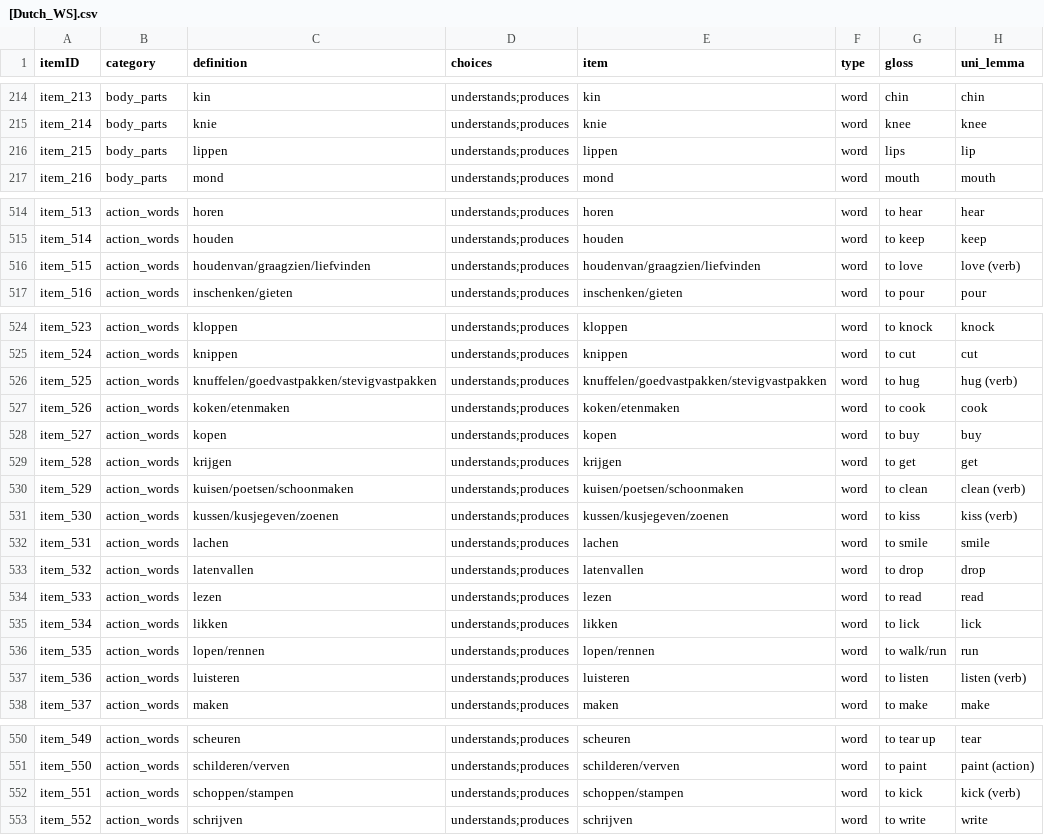
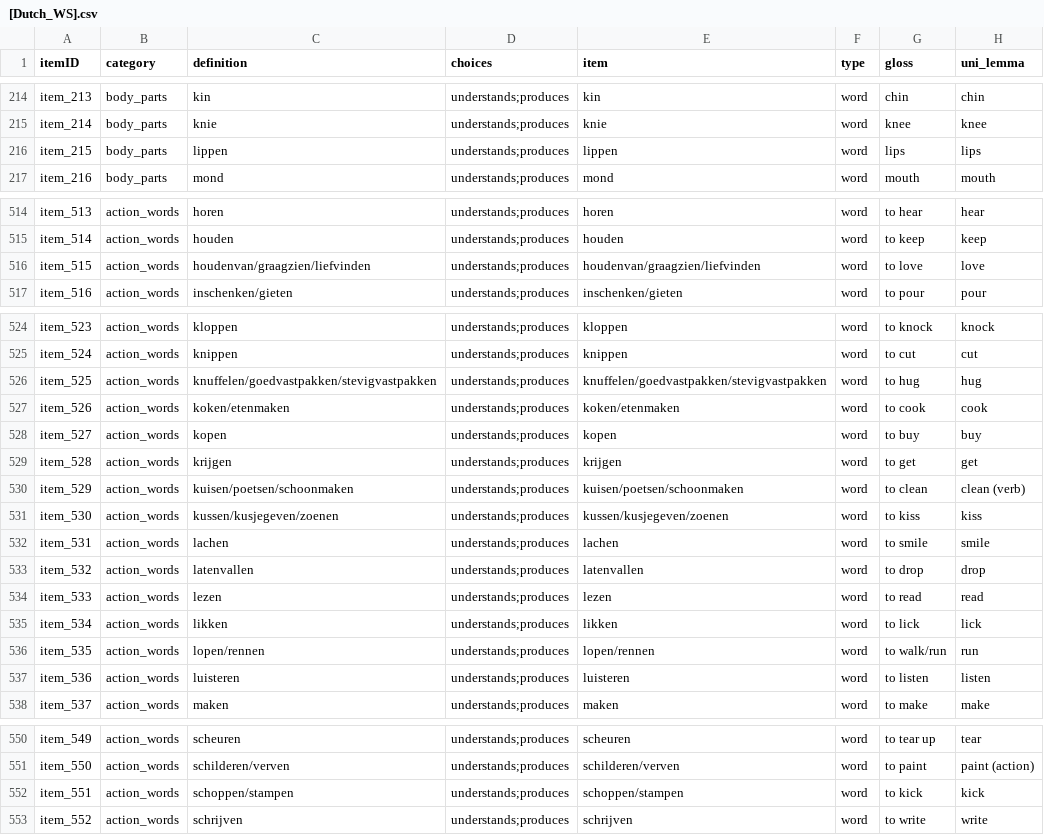
Before and after one commit to langcog/update_unilemmas, a CSV file: final_instruments/[Dutch_WS].csv, drawn as a sheet; only a part is shown, gaps mark what is left out; the diff covers the shown part only.

```diff
--- a/final_instruments/[Dutch_WS].csv
+++ b/final_instruments/[Dutch_WS].csv
@@ -215,3 +215,3 @@ item_213,body_parts,kin,understands;produces,kin,word,chin,chin
 item_214,body_parts,knie,understands;produces,knie,word,knee,knee
-item_215,body_parts,lippen,understands;produces,lippen,word,lips,lip
+item_215,body_parts,lippen,understands;produces,lippen,word,lips,lips
 item_216,body_parts,mond,understands;produces,mond,word,mouth,mouth
@@ -515,3 +515,3 @@ item_513,action_words,horen,understands;produces,horen,word,to hear,hear
 item_514,action_words,houden,understands;produces,houden,word,to keep,keep
-item_515,action_words,houdenvan/graagzien/liefvinden,understands;produces,houdenvan/graagzien/liefvinden,word,to love,love (verb)
+item_515,action_words,houdenvan/graagzien/liefvinden,understands;produces,houdenvan/graagzien/liefvinden,word,to love,love
 item_516,action_words,inschenken/gieten,understands;produces,inschenken/gieten,word,to pour,pour
@@ -525,3 +525,3 @@ item_523,action_words,kloppen,understands;produces,kloppen,word,to knock,knock
 item_524,action_words,knippen,understands;produces,knippen,word,to cut,cut
-item_525,action_words,knuffelen/goedvastpakken/stevigvastpakken,understands;produces,knuffelen/goedvastpakken/stevigvastpakken,word,to hug,hug (verb)
+item_525,action_words,knuffelen/goedvastpakken/stevigvastpakken,understands;produces,knuffelen/goedvastpakken/stevigvastpakken,word,to hug,hug
 item_526,action_words,koken/etenmaken,understands;produces,koken/etenmaken,word,to cook,cook
@@ -530,3 +530,3 @@ item_528,action_words,krijgen,understands;produces,krijgen,word,to get,get
 item_529,action_words,kuisen/poetsen/schoonmaken,understands;produces,kuisen/poetsen/schoonmaken,word,to clean,clean (verb)
-item_530,action_words,kussen/kusjegeven/zoenen,understands;produces,kussen/kusjegeven/zoenen,word,to kiss,kiss (verb)
+item_530,action_words,kussen/kusjegeven/zoenen,understands;produces,kussen/kusjegeven/zoenen,word,to kiss,kiss
 item_531,action_words,lachen,understands;produces,lachen,word,to smile,smile
@@ -536,3 +536,3 @@ item_534,action_words,likken,understands;produces,likken,word,to lick,lick
 item_535,action_words,lopen/rennen,understands;produces,lopen/rennen,word,to walk/run,run
-item_536,action_words,luisteren,understands;produces,luisteren,word,to listen,listen (verb)
+item_536,action_words,luisteren,understands;produces,luisteren,word,to listen,listen
 item_537,action_words,maken,understands;produces,maken,word,to make,make
@@ -551,3 +551,3 @@ item_549,action_words,scheuren,understands;produces,scheuren,word,to tear up,tea
 item_550,action_words,schilderen/verven,understands;produces,schilderen/verven,word,to paint,paint (action)
-item_551,action_words,schoppen/stampen,understands;produces,schoppen/stampen,word,to kick ,kick (verb)
+item_551,action_words,schoppen/stampen,understands;produces,schoppen/stampen,word,to kick ,kick
 item_552,action_words,schrijven,understands;produces,schrijven,word,to write,write
```
Also changed, not shown: 1 edited cell elsewhere in this file, final_instruments/[Dutch_WG].csv, final_instruments/[Irish_WS].csv, 44 other files.
